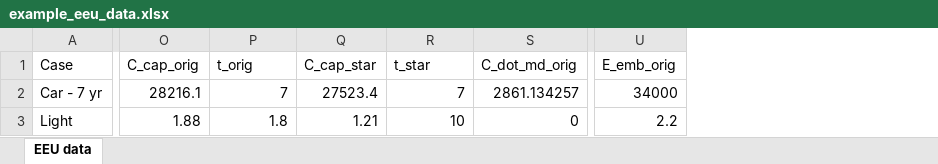
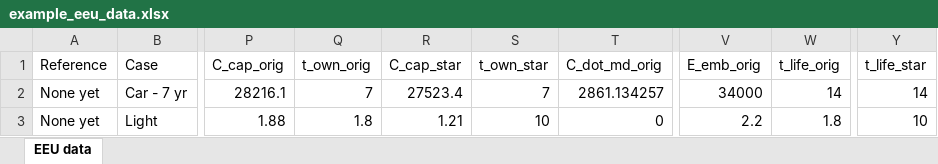
Before and after one commit to MatthewHeun/ReboundTools, an Excel workbook: inst/extdata/example_eeu_data.xlsx, sheet EEU data, drawn as a sheet; only a part is shown, gaps mark what is left out; values as stored, in another font and other column widths than the file's, no borders; addresses are those after the commit; the diff names each change by its address in the sheet, - before the commit and + after, or states it on an @@ line.

```diff
--- a/inst/extdata/example_eeu_data.xlsx (sheet EEU data)
+++ b/inst/extdata/example_eeu_data.xlsx (sheet EEU data)
+column A (Reference), rows 2-3: None yet | None yet
+column W (t_life_orig), rows 2-3: 14 | 1.8
+column Y (t_life_star), rows 2-3: 14 | 10
-Q1: t_orig
+Q1: t_own_orig
-S1: t_star
+S1: t_own_star
```
Also changed, not shown: 13 other files.
